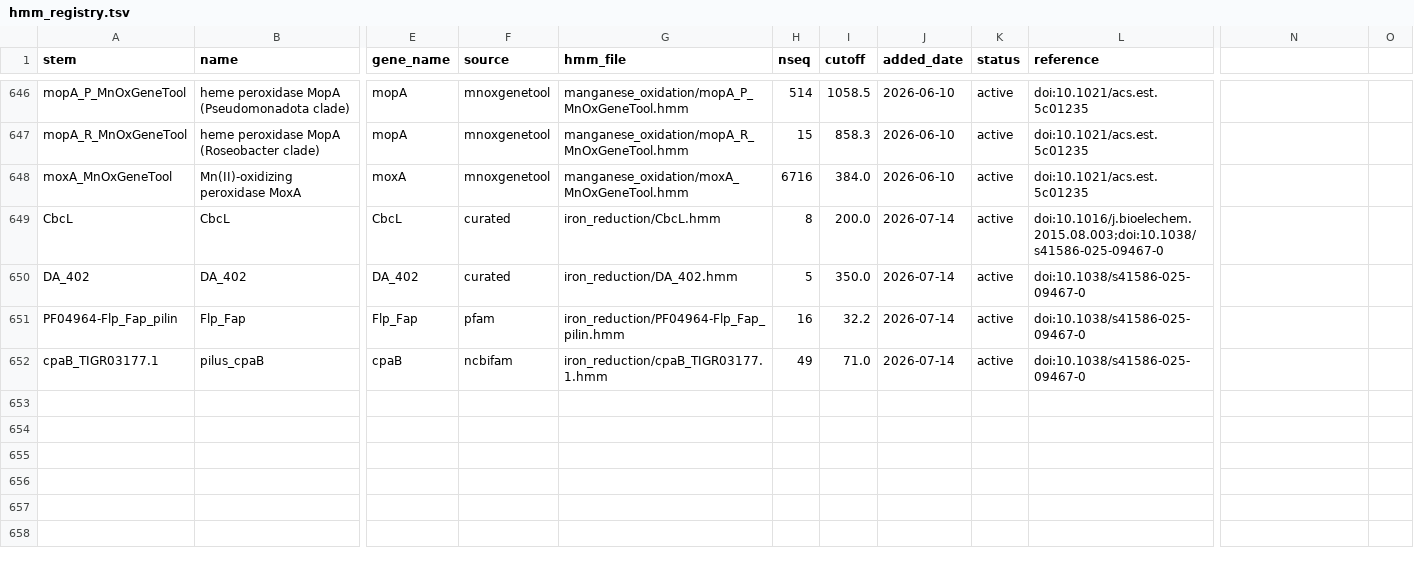
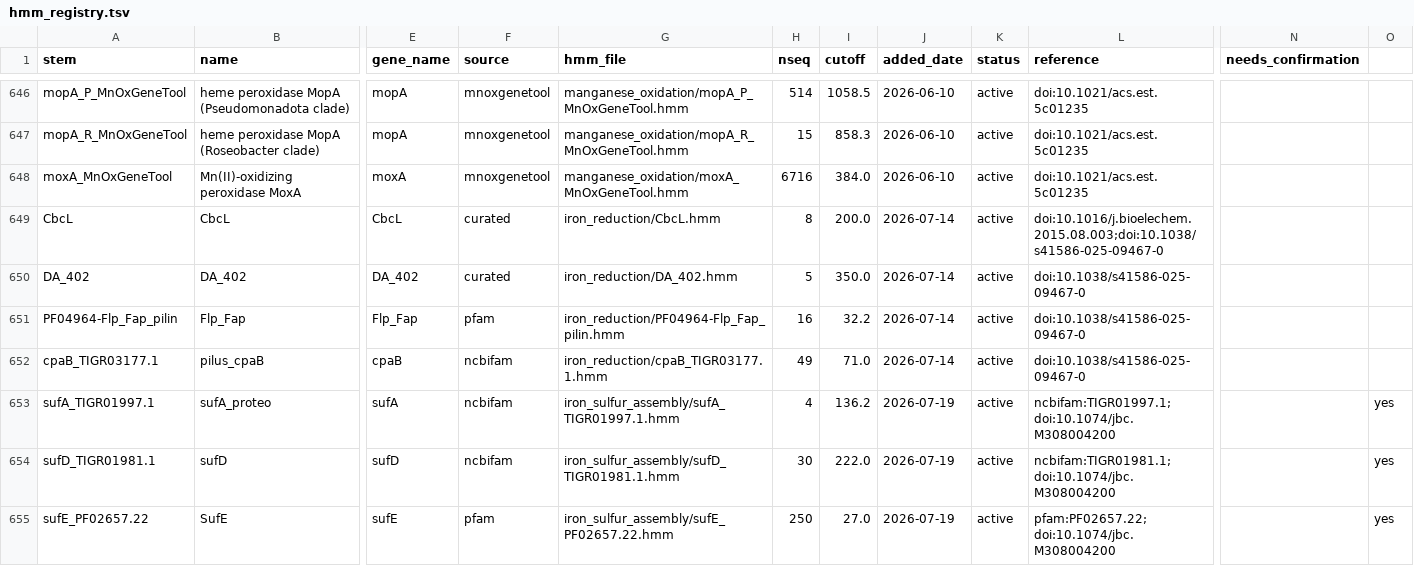
Before and after one commit to l-gallucci/Efesto, a TSV file: hmm_library/hmm_registry.tsv, drawn as a sheet; only a part is shown, gaps mark what is left out; rows hold the shown columns only; the diff names each change by its address in the sheet, - before the commit and + after, or states it on an @@ line.

Commit message:
Add sufA/sufD/sufE + SUF_OPERON rule; fix TAD_PILUS regression from manganese merge
Deploy sufA (TIGR01997.1), sufD (TIGR01981.1), sufE (Pfam PF02657.22) to
complete the SUF operon alongside the existing sufB/sufC/sufS/IscS. All
three have near-zero GA-NC calibration margin, confirmed empirically (sufE
cross-hits its non-operon paralog csdE at a comparable bitscore in a real
E. coli test) - marked needs_confirmation via a new registry column rather
than trusted standalone. New SUF_OPERON co-occurrence rule (mirrors
TAD_PILUS's require_n_of pattern) requires >=3 of 6 SUF genes before
trusting a weak hit; a lone unsupported hit is dropped.

No synteny-bootstrapped seeds used for any of the three - investigated and
rejected: real data scarcity for sufA/sufD (Swiss-Prot review coverage is
essentially just E. coli + one uncertain B. subtilis entry), and synteny
alone as seed-selection criteria risks circularity against the operon rule
that will later apply the same positional logic at annotation time.

Also fixes a regression: the manganese-metabolism merge had silently
dropped the entire TAD_PILUS rule (code in operon.py + operon_rules.json,
plus its docs section) without flagging a conflict - same silent-content-
loss failure mode as an earlier HMM-file deletion trap this session, just
hitting text content instead of whole files. Restored from the pre-merge
commit. Also corrected stale model-count tables in hmm_library.md and
hmm_library_curation.md that had drifted since that merge (now accurate:
478 active / 654 total registry rows).

All 91 tests pass; zero missing HMM files for active registry rows.

```diff
--- a/hmm_library/hmm_registry.tsv
+++ b/hmm_library/hmm_registry.tsv
-N1: (empty)
+N1: needs_confirmation
+row 653: sufA_TIGR01997.1 | sufA_proteo | sufA | ncbifam | iron_sulfur_assembly/sufA_TIGR01997.1.hmm | 4 | 136.2 | 2026-07-19 | active | ncbifam:TIGR01997.1; doi:10.1074/jbc.M308004200 |  | yes
+row 654: sufD_TIGR01981.1 | sufD | sufD | ncbifam | iron_sulfur_assembly/sufD_TIGR01981.1.hmm | 30 | 222.0 | 2026-07-19 | active | ncbifam:TIGR01981.1; doi:10.1074/jbc.M308004200 |  | yes
+row 655: sufE_PF02657.22 | SufE | sufE | pfam | iron_sulfur_assembly/sufE_PF02657.22.hmm | 250 | 27.0 | 2026-07-19 | active | pfam:PF02657.22; doi:10.1074/jbc.M308004200 |  | yes
```
Also changed, not shown: 9 other files.
